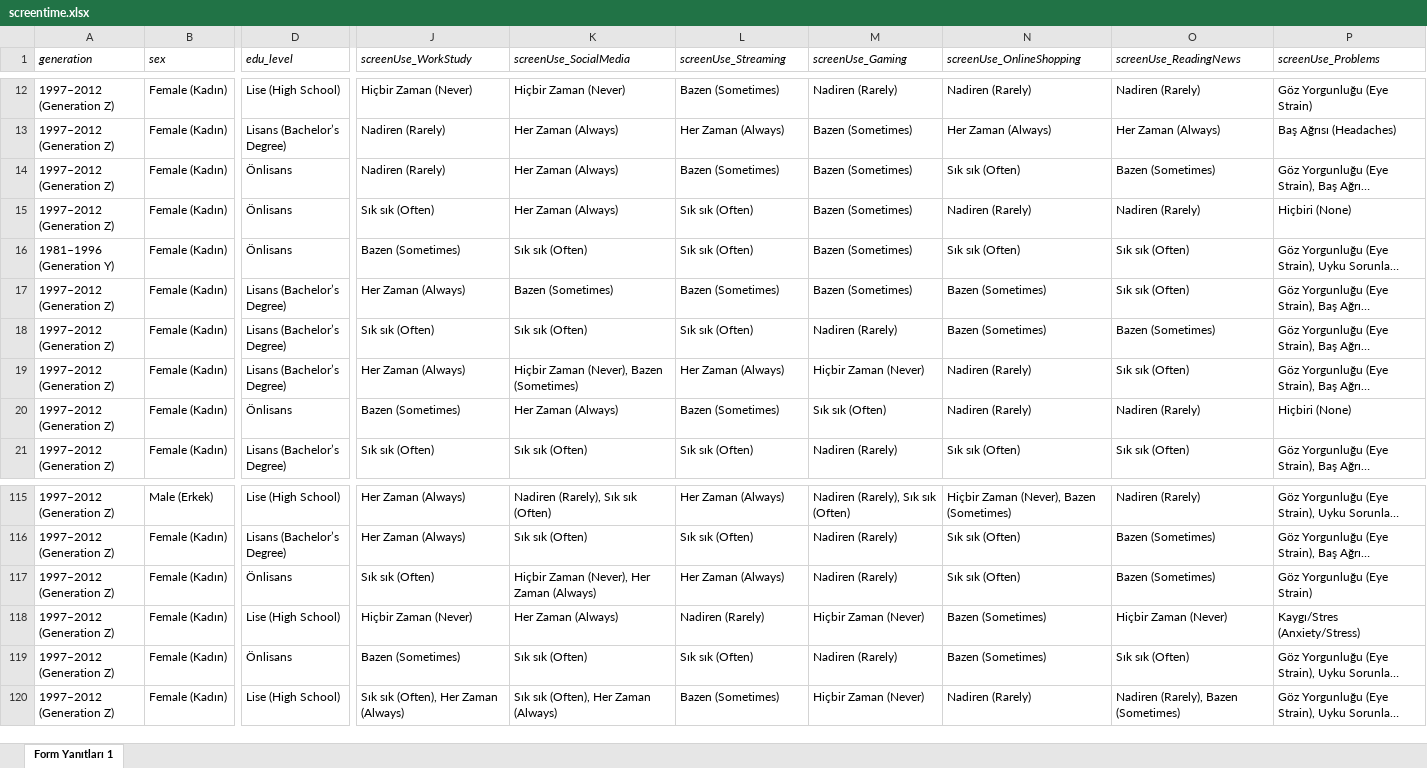
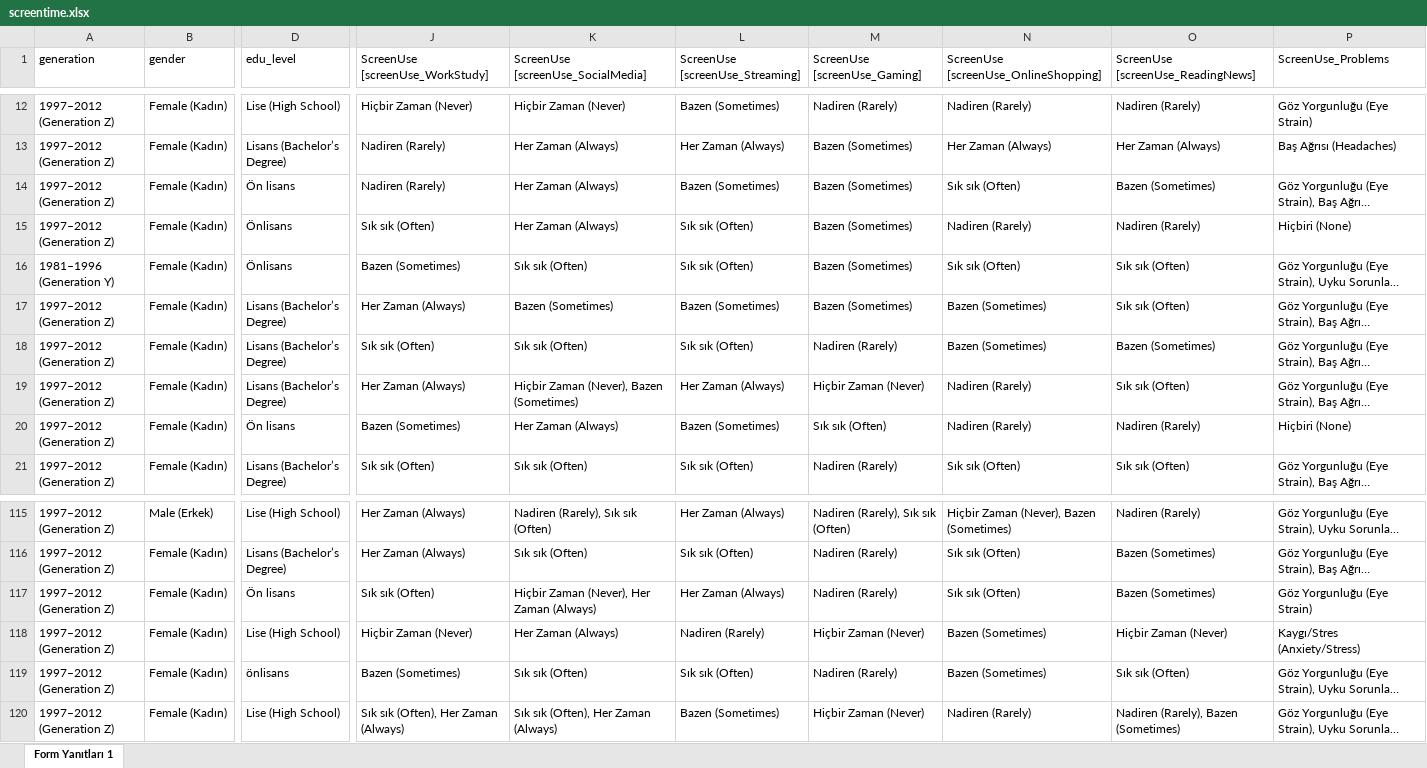
Before and after one commit to seymacakmakci/Screen-Time-Analysis-in-T-rkiye, an Excel workbook: screentime.xlsx, sheet Form Yanıtları 1, drawn as a sheet; only a part is shown, gaps mark what is left out; long unchanged cells end in …; values as stored, in another font and other column widths than the file's, no borders; table styles not drawn; the diff covers the shown part only; the diff names each change by its address in the sheet, - before the commit and + after, or states it on an @@ line.

Commit message:
[Feat] data cleaning and categorical encoding implemented

```diff
--- a/screentime.xlsx (sheet Form Yanıtları 1)
+++ b/screentime.xlsx (sheet Form Yanıtları 1)
-A1:D1 italic: on
+A1:D1 italic: off
-B1: sex
+B1: gender
-J1:P1 italic: on
+J1:P1 italic: off
-J1: screenUse_WorkStudy
+J1: ScreenUse [screenUse_WorkStudy]
-K1: screenUse_SocialMedia
+K1: ScreenUse [screenUse_SocialMedia]
-L1: screenUse_Streaming
+L1: ScreenUse [screenUse_Streaming]
-M1: screenUse_Gaming
+M1: ScreenUse [screenUse_Gaming]
-N1: screenUse_OnlineShopping
+N1: ScreenUse [screenUse_OnlineShopping]
-O1: screenUse_ReadingNews
+O1: ScreenUse [screenUse_ReadingNews]
-P1: screenUse_Problems
+P1: ScreenUse_Problems
-D14 (edu_level): Önlisans
+D14 (edu_level): Ön lisans
-D20 (edu_level): Önlisans
+D20 (edu_level): Ön lisans
-D117 (edu_level): Önlisans
+D117 (edu_level): Ön lisans
-D119 (edu_level): Önlisans
+D119 (edu_level): önlisans
```
Also changed, not shown: 3 edited cells and cell formats elsewhere in this sheet, 2 other files.
